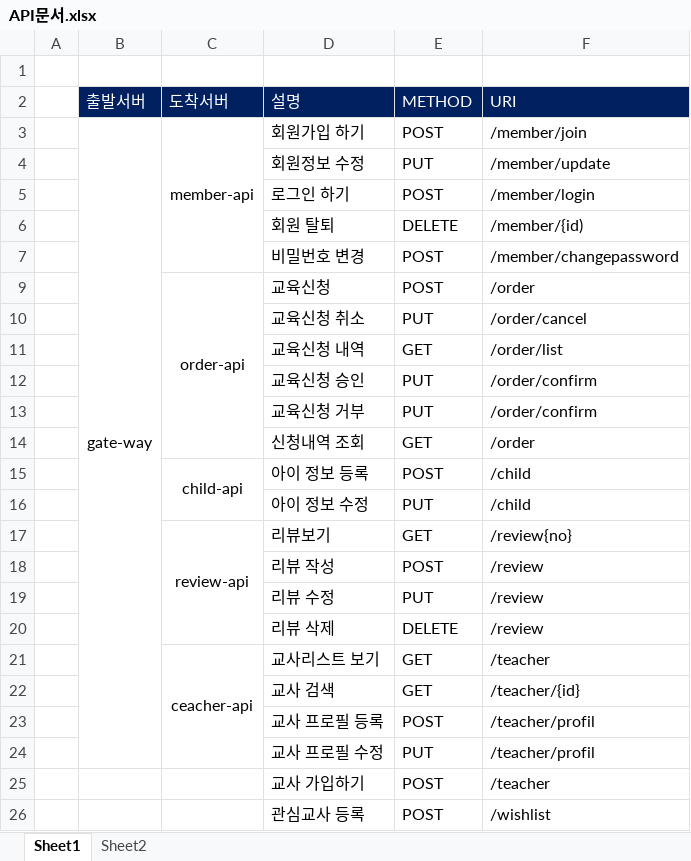
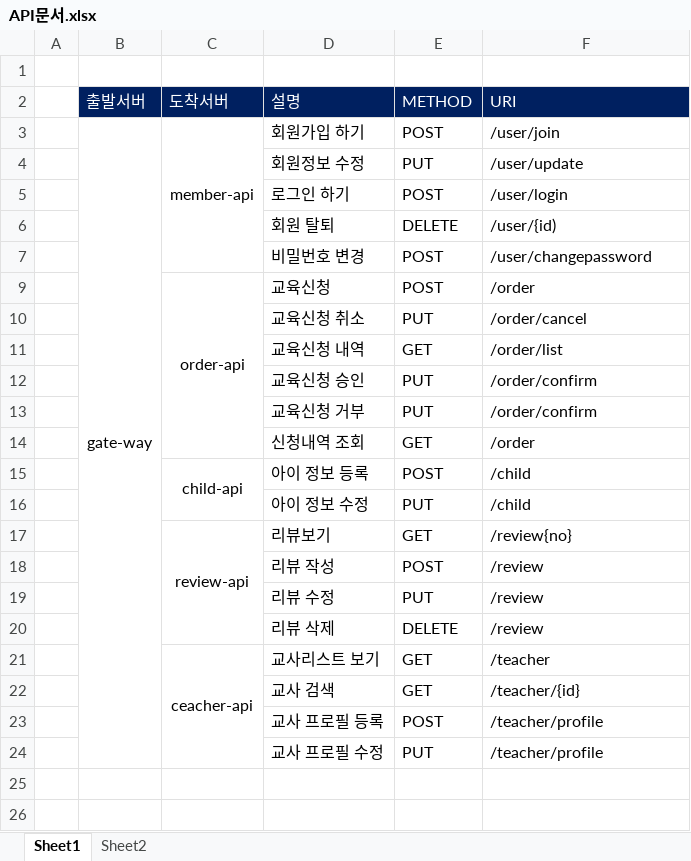
Before and after one commit to chokwangmin/ilinkcare, an Excel workbook: document/API문서.xlsx, sheet Sheet1, drawn as a sheet; values as stored, in another font and other column widths than the file's, no borders; charts and pictures not drawn; the diff names each change by its address in the sheet, - before the commit and + after, or states it on an @@ line.

```diff
--- a/document/API문서.xlsx (sheet Sheet1)
+++ b/document/API문서.xlsx (sheet Sheet1)
-F3 (URI): /member/join
+F3 (URI): /user/join
-F4 (URI): /member/update
+F4 (URI): /user/update
-F5 (URI): /member/login
+F5 (URI): /user/login
-F6 (URI): /member/{id)
+F6 (URI): /user/{id)
-F7 (URI): /member/changepassword
+F7 (URI): /user/changepassword
-F23:F24 (URI): /teacher/profil
+F23:F24 (URI): /teacher/profile
-row 25:  |  |  | 교사 가입하기 | POST | /teacher
-row 26:  |  |  | 관심교사 등록 | POST | /wishlist
```
Also changed, not shown: charts or pictures, 1 other file.
